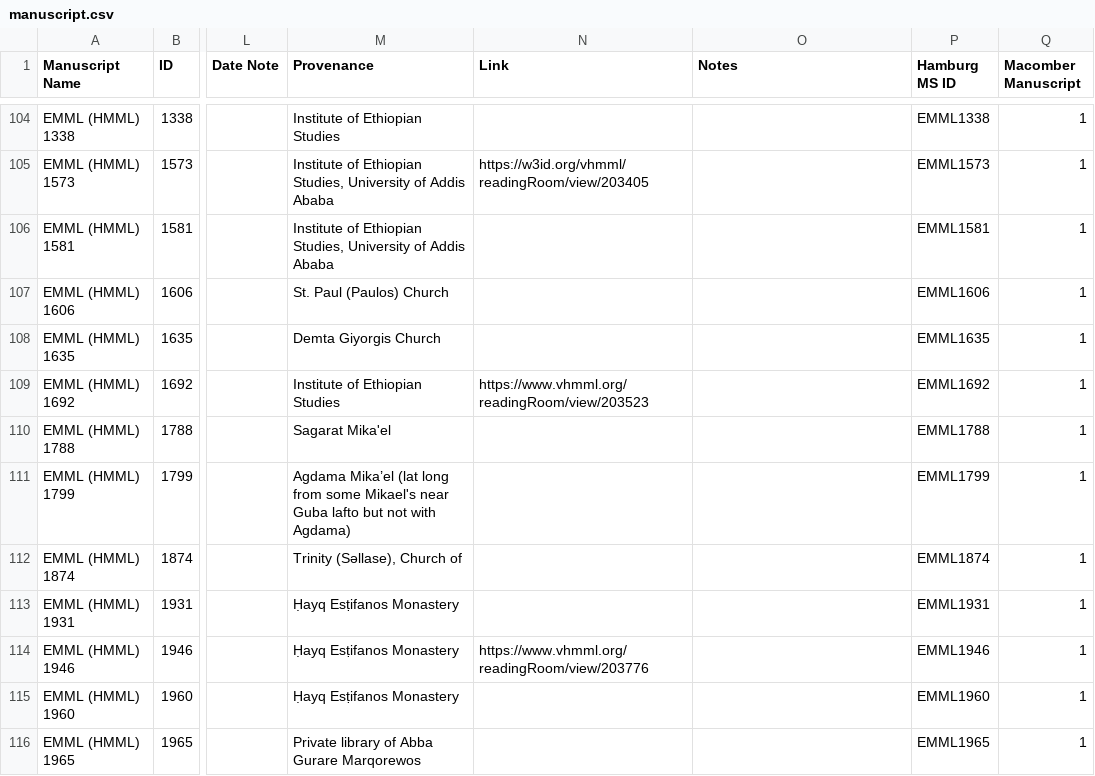
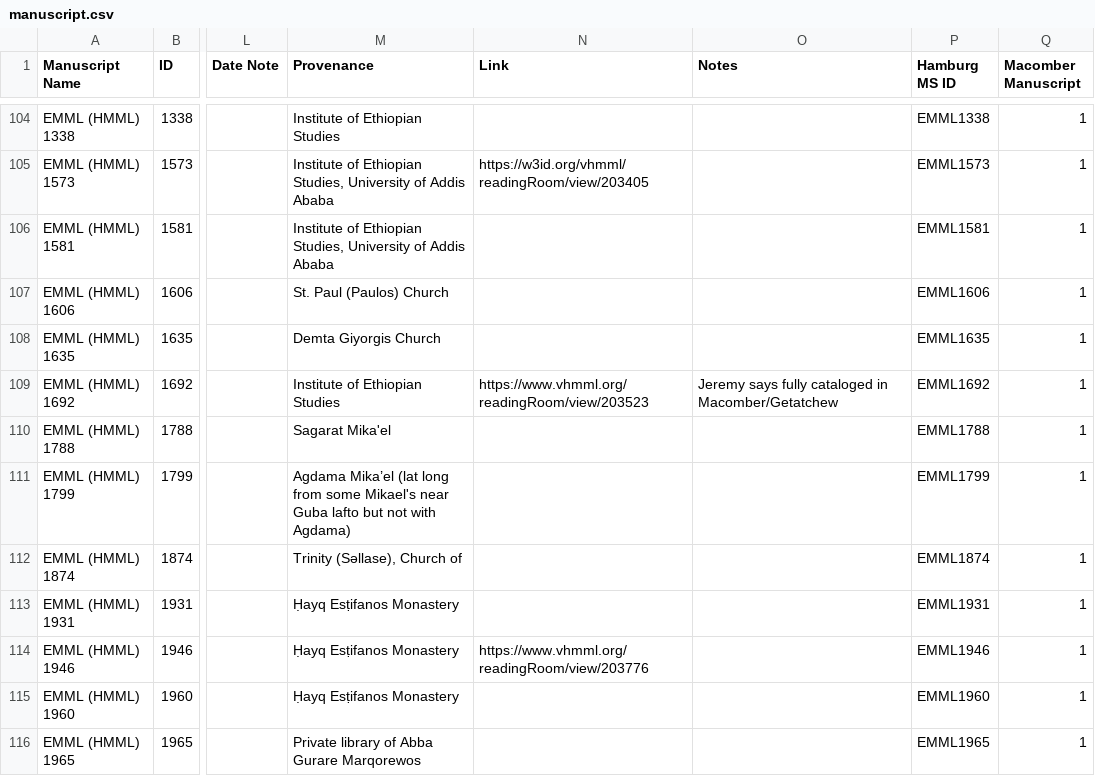
Before and after one commit to Princeton-CDH/pemm-data, a CSV file: data/manuscript.csv, drawn as a sheet; only a part is shown, gaps mark what is left out; the diff names each change by its address in the sheet, - before the commit and + after, or states it on an @@ line.

Commit message:
Automatic data updates from PEMM
Co-authored-by: elambrinaki <34317046+elambrinaki@users.noreply.github.com>

```diff
--- a/data/manuscript.csv
+++ b/data/manuscript.csv
-O109 (Notes): (empty)
+O109 (Notes): Jeremy says fully cataloged in Macomber/Getatchew
```
